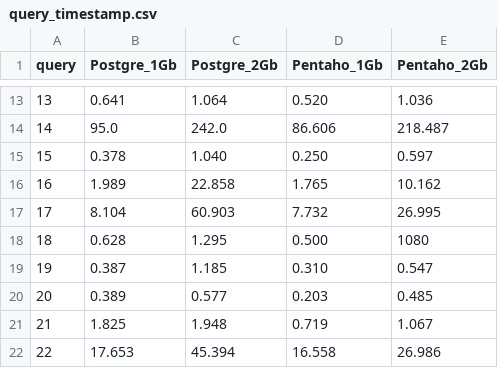
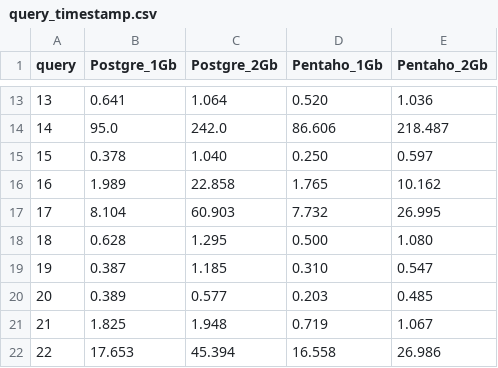
Before and after one commit to JimTsesm/TPC-DS, a CSV file: data/query_times/query_timestamp.csv, drawn as a sheet; only a part is shown, gaps mark what is left out.

```diff
--- a/data/query_times/query_timestamp.csv
+++ b/data/query_times/query_timestamp.csv
@@ -17,3 +17,3 @@ query,Postgre_1Gb,Postgre_2Gb,Pentaho_1Gb,Pentaho_2Gb
 17,8.104,60.903,7.732,26.995
-18,0.628,1.295,0.500,1080
+18,0.628,1.295,0.500,1.080
 19,0.387,1.185,0.310,0.547
```
Also changed, not shown: 2 other files.
